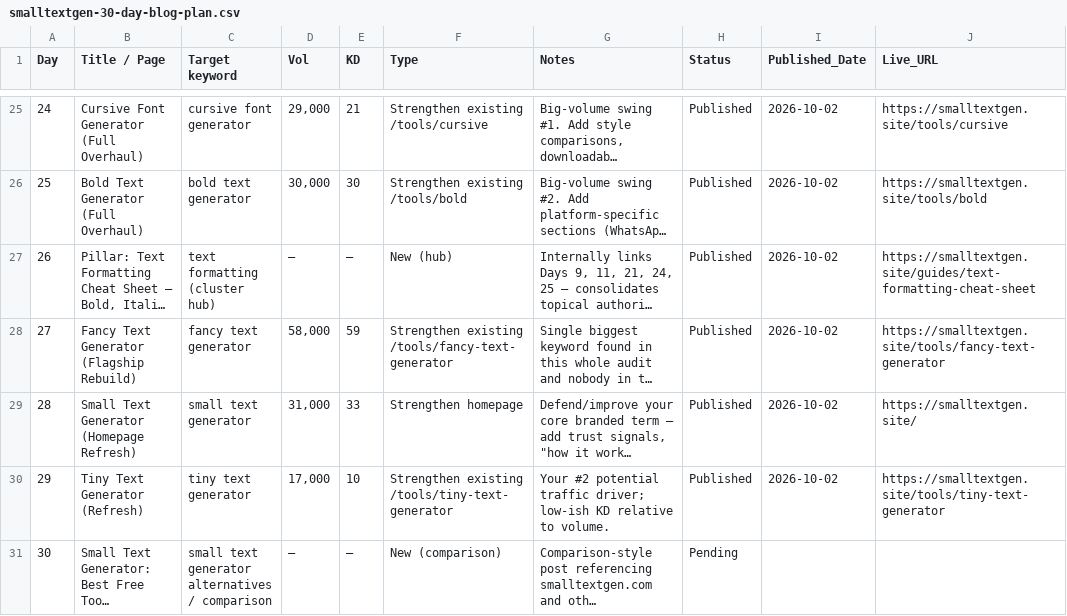
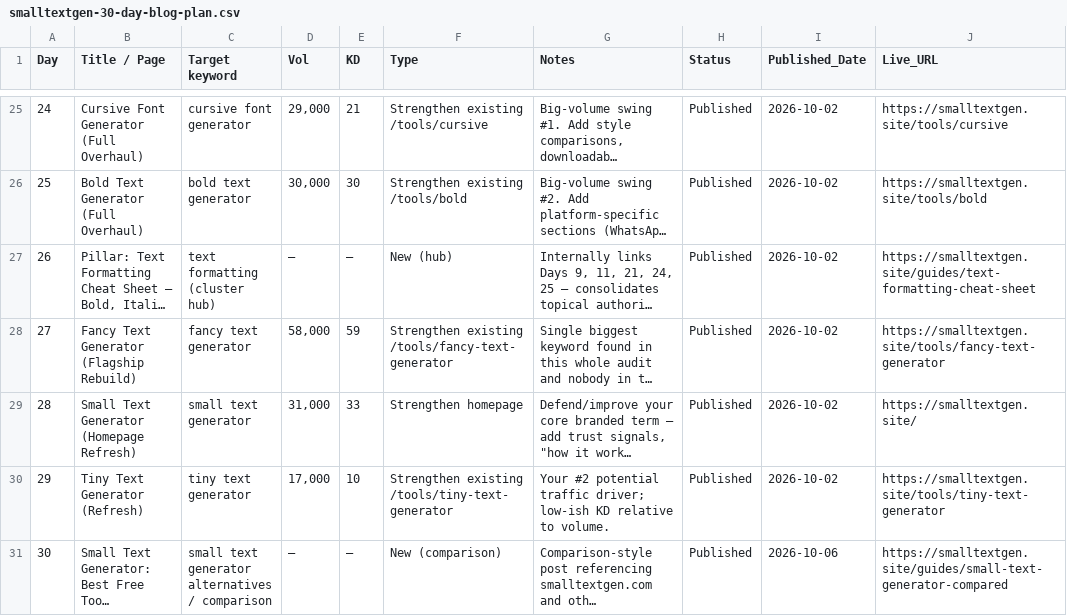
Before and after one commit to salmanbb002/smalltextgen-site, a CSV file: smalltextgen-30-day-blog-plan.csv, drawn as a sheet; only a part is shown, gaps mark what is left out; long unchanged cells end in …; the diff names each change by its address in the sheet, - before the commit and + after, or states it on an @@ line.

```diff
--- a/smalltextgen-30-day-blog-plan.csv
+++ b/smalltextgen-30-day-blog-plan.csv
-H31 (Status): Pending
+H31 (Status): Published
-I31 (Published_Date): (empty)
+I31 (Published_Date): 2026-10-06
-J31 (Live_URL): (empty)
+J31 (Live_URL): https://smalltextgen.site/guides/small-text-generator-compared
```
Also changed, not shown: smalltextgen-keyword-clusters.csv, 17 other files.
